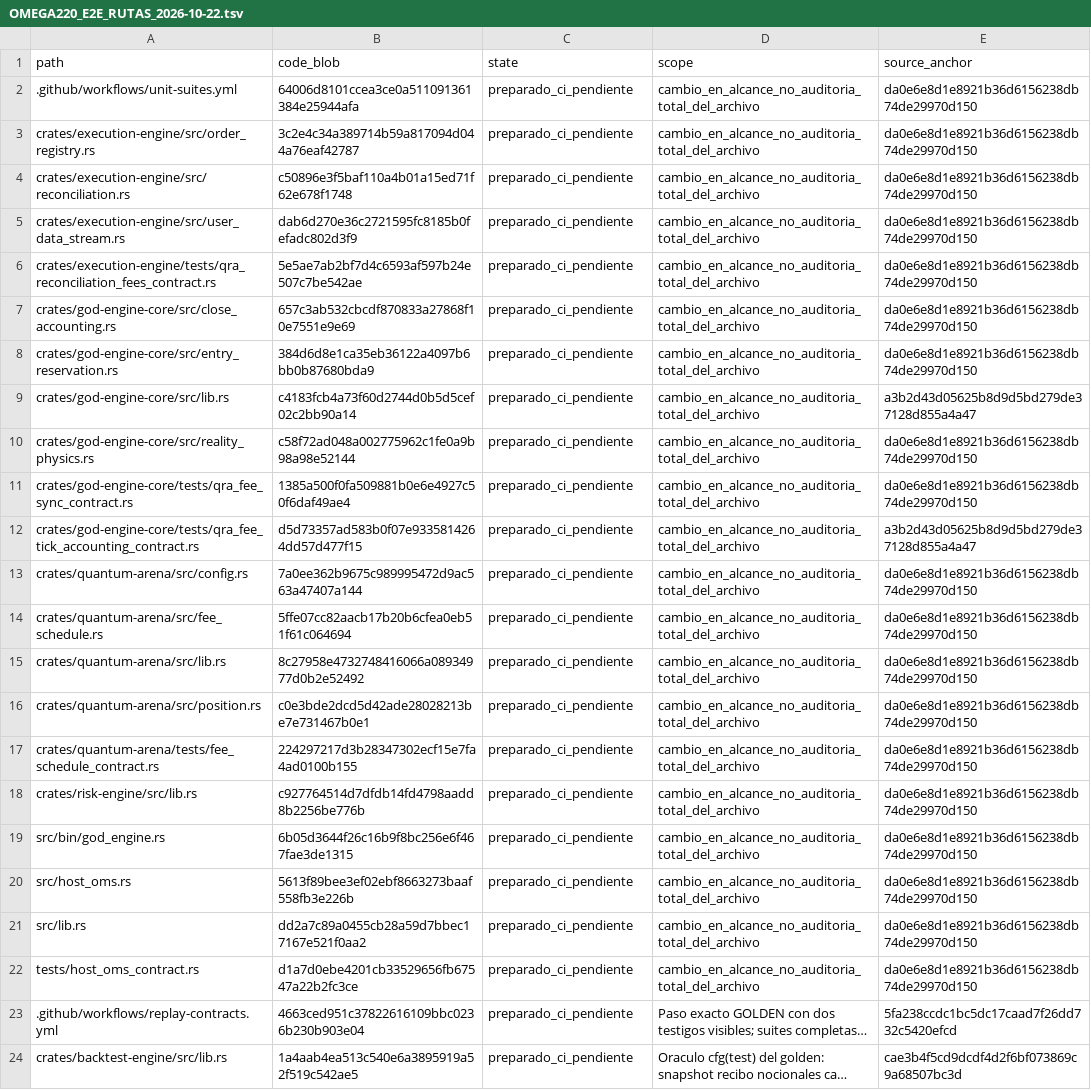
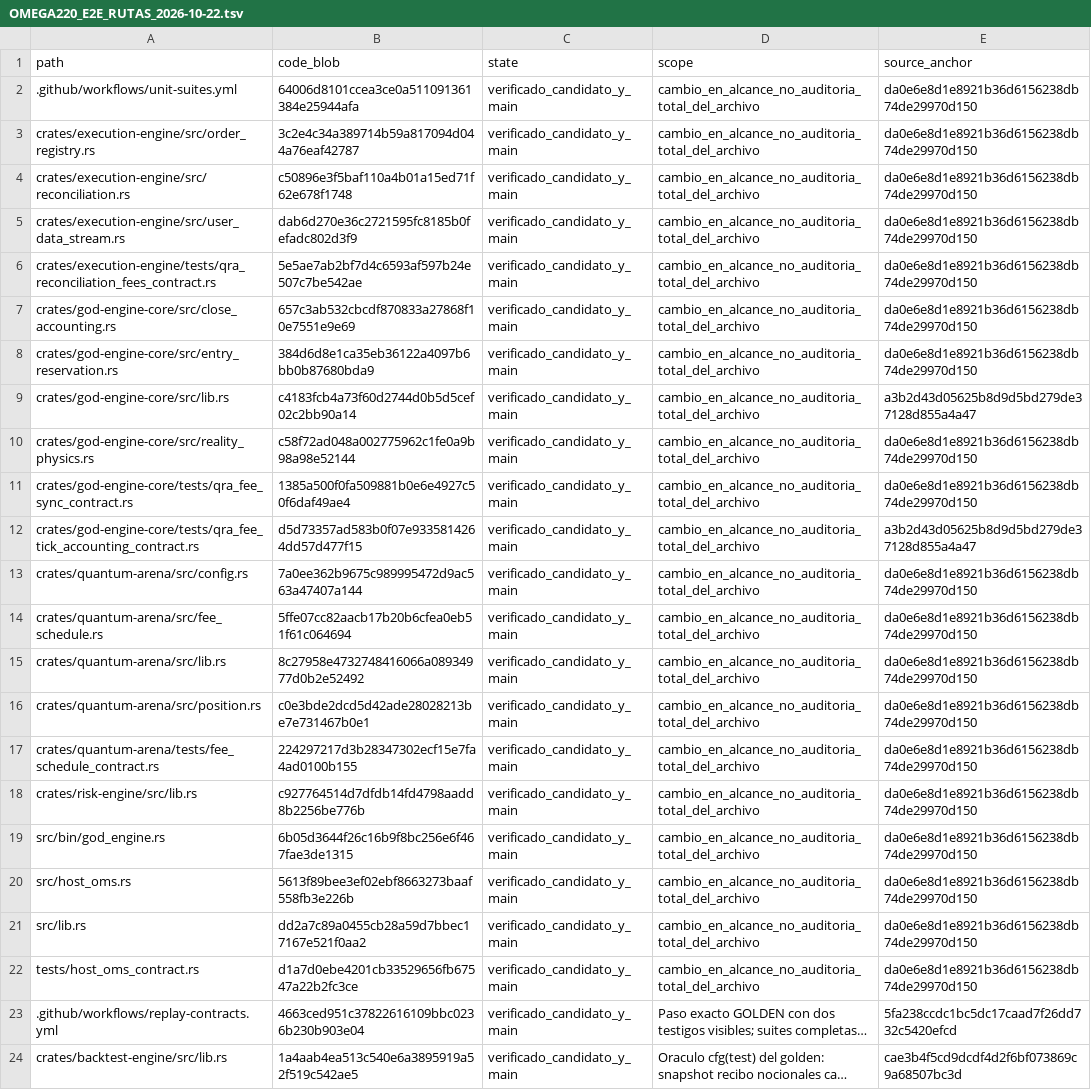
Before and after one commit to Jhona-la/Trader-Gemini, a TSV file: docs/audit/OMEGA220_E2E_RUTAS_2026-10-22.tsv, drawn as a sheet; long unchanged cells end in …; the diff names each change by its address in the sheet, - before the commit and + after, or states it on an @@ line.

Commit message:
docs(O220): cierre E2E con CI de main y testigos independientes

```diff
--- a/docs/audit/OMEGA220_E2E_RUTAS_2026-10-22.tsv
+++ b/docs/audit/OMEGA220_E2E_RUTAS_2026-10-22.tsv
-C2:C24 (state): preparado_ci_pendiente
+C2:C24 (state): verificado_candidato_y_main
```
Also changed, not shown: 7 other files.
